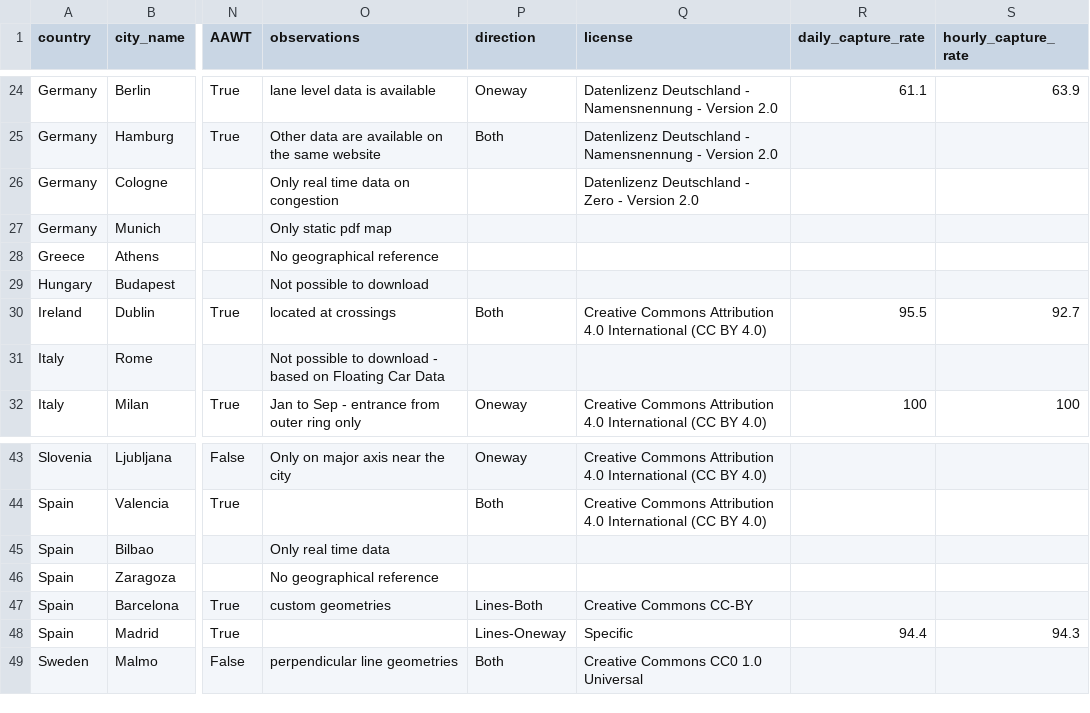
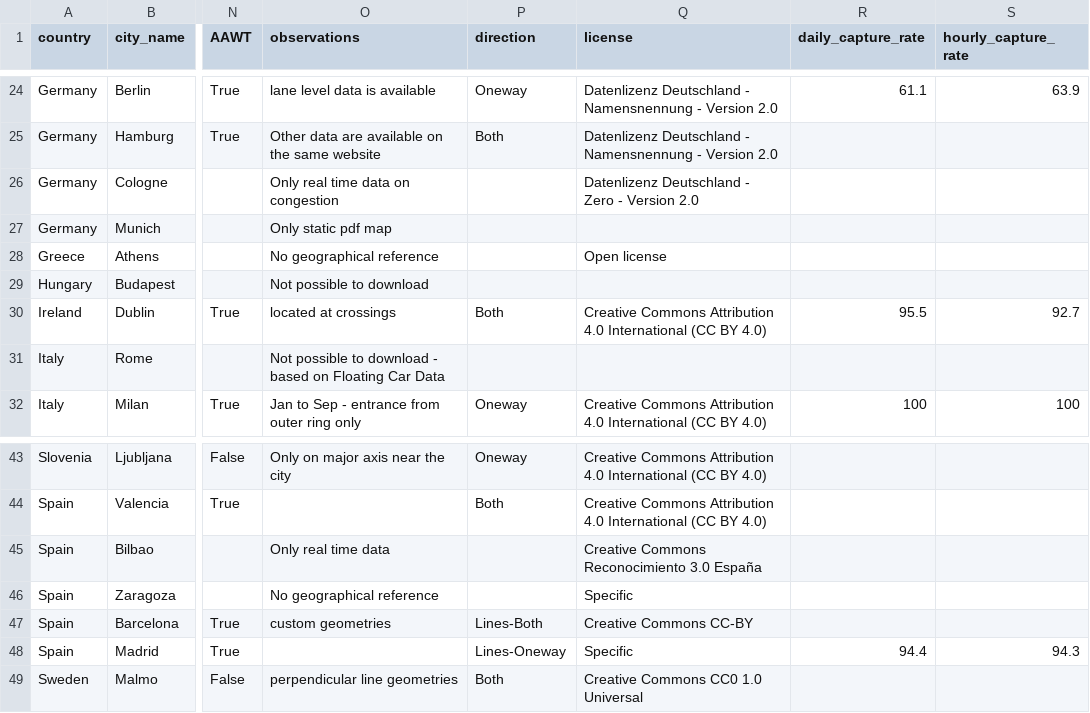
Before and after one commit to XavB64/traffic-volume-data-EU-cities, a CSV file: assets/cities_summary.csv, drawn as a sheet; only a part is shown, gaps mark what is left out; the diff names each change by its address in the sheet, - before the commit and + after, or states it on an @@ line.

```diff
--- a/assets/cities_summary.csv
+++ b/assets/cities_summary.csv
-Q28 (license): (empty)
+Q28 (license): Open license
-Q45 (license): (empty)
+Q45 (license): Creative Commons Reconocimiento 3.0 España
-Q46 (license): (empty)
+Q46 (license): Specific
```
Also changed, not shown: 2 other files.
